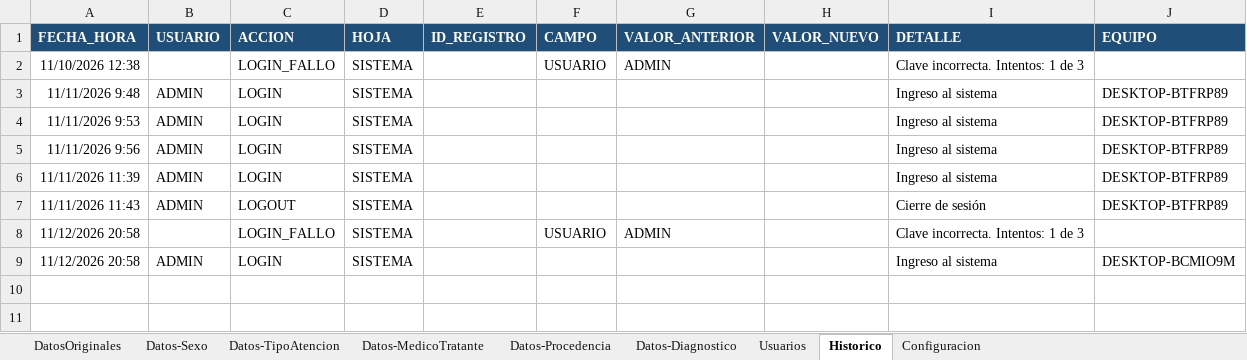
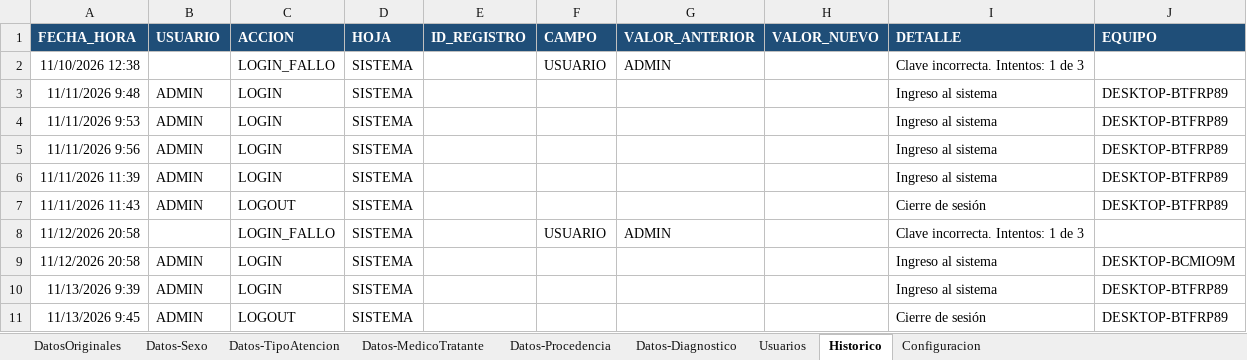
Before and after one commit to maciasblanco/estadisticas-servicioMedico, an Excel workbook: Servicio_Medico_estadisticas (12-11-2026_1140).xlsm, sheet Historico, drawn as a sheet; values as stored, in another font and other column widths than the file's, no borders; the diff names each change by its address in the sheet, - before the commit and + after, or states it on an @@ line.

Commit message:
Actualizacion del sistemas 13-11-2026 hora 12:17

```diff
--- a/Servicio_Medico_estadisticas (12-11-2026_1140).xlsm (sheet Historico)
+++ b/Servicio_Medico_estadisticas (12-11-2026_1140).xlsm (sheet Historico)
+row 10: 11/13/2026 9:39 | ADMIN | LOGIN | SISTEMA |  |  |  |  | Ingreso al sistema | DESKTOP-BTFRP89
+row 11: 11/13/2026 9:45 | ADMIN | LOGOUT | SISTEMA |  |  |  |  | Cierre de sesión | DESKTOP-BTFRP89
```
Also changed, not shown: sheet Usuarios, 1 other file.
